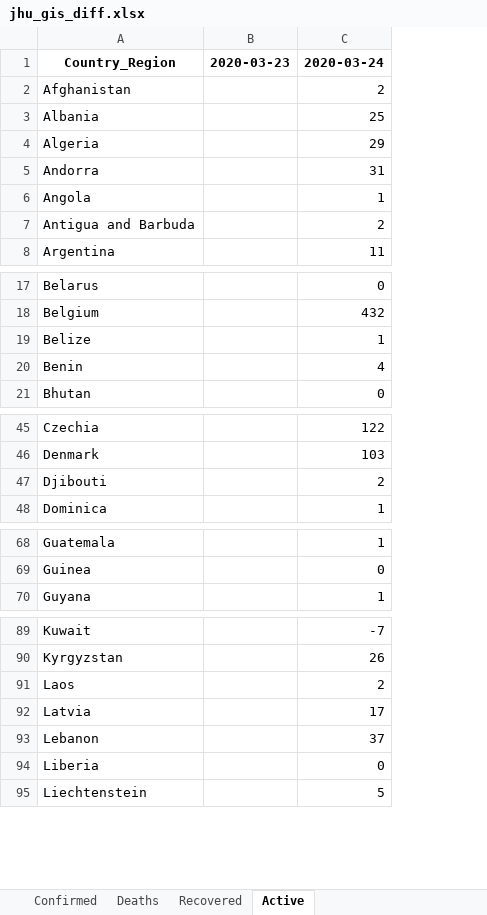
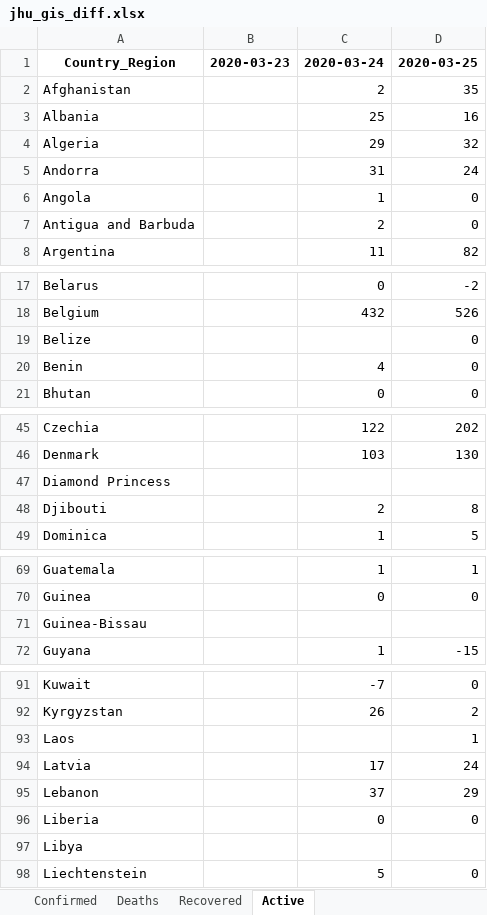
Before and after one commit to maisammusthafa/covid-19, an Excel workbook: jhu-gis/data/jhu_gis_diff.xlsx, sheet Active, drawn as a sheet; only a part is shown, gaps mark what is left out; values as stored, in another font and other column widths than the file's, no borders; charts and pictures not drawn; addresses are those after the commit; the diff covers the shown part only; the diff names each change by its address in the sheet, - before the commit and + after, or states it on an @@ line.

```diff
--- a/jhu-gis/data/jhu_gis_diff.xlsx (sheet Active)
+++ b/jhu-gis/data/jhu_gis_diff.xlsx (sheet Active)
+column D, rows 1-8: 2020-03-25 | 35 | 16 | 32 | 24 | 0 | 0 | 82; rows 17-21: -2 | 526 | 0 | 0 | 0; rows 45-46: 202 | 130; rows 48-49: 8 | 5; rows 69-70: 1 | 0; row 72: -15; rows 91-96: 0 | 2 | 1 | 24 | 29 | 0; row 98: 0
-C19: 1
+C19: (empty)
+row 47: Diamond Princess
+row 71: Guinea-Bissau
-C93: 2
+C93: (empty)
+row 97: Libya
```
Also changed, not shown: 1 added row elsewhere in this sheet, sheet Deaths, sheet Recovered, sheet Confirmed, charts or pictures, ecdc-csv/data/ecdc_csv_diff.xlsx, ecdc-csv/data/ecdc_csv_total.xlsx, 3 other files.
